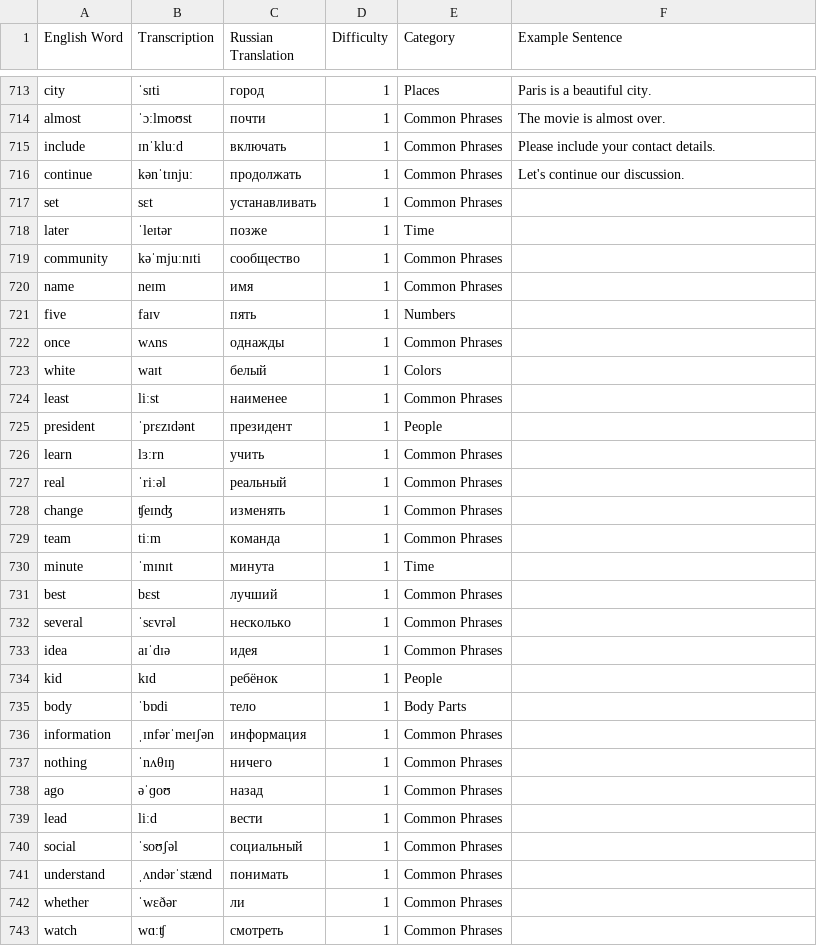
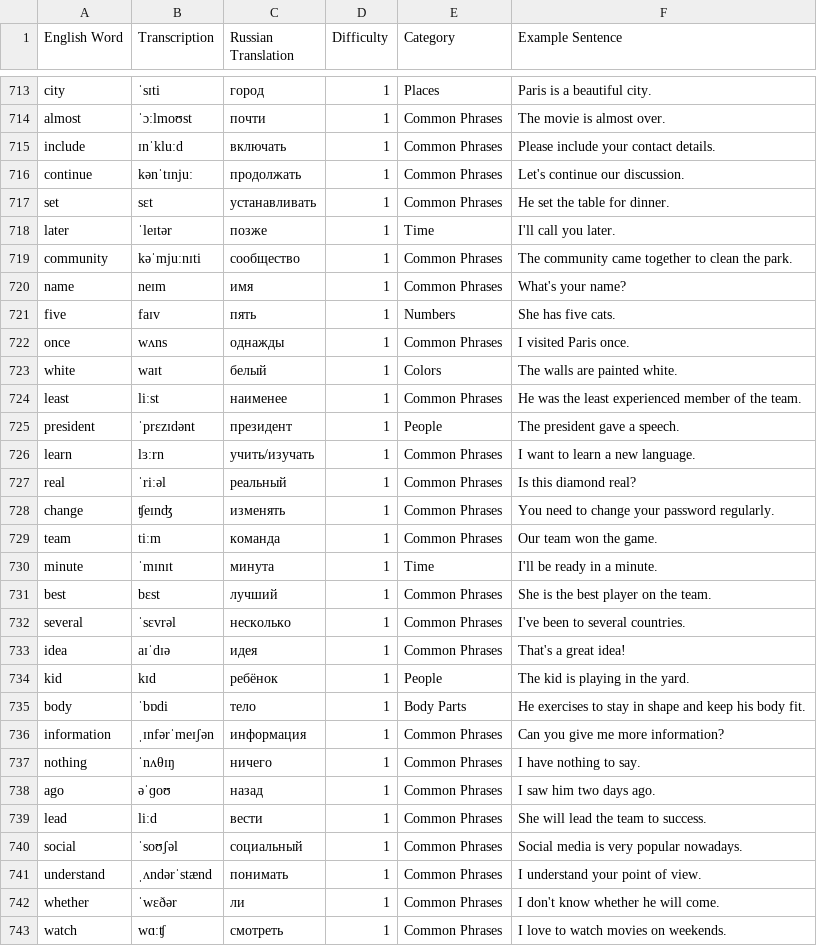
Before and after one commit to TartuDen/WordGame2, a CSV file: words.csv, drawn as a sheet; only a part is shown, gaps mark what is left out; the diff covers the shown part only.

Commit message:
update the vocab

```diff
--- a/words.csv
+++ b/words.csv
@@ -716,28 +716,28 @@ include,ɪnˈkluːd,включать,1,Common Phrases,Please include your contac
 continue,kənˈtɪnjuː,продолжать,1,Common Phrases,Let's continue our discussion.
-set,sɛt,устанавливать,1,Common Phrases,
-later,ˈleɪtər,позже,1,Time,
-community,kəˈmjuːnɪti,сообщество,1,Common Phrases,
-name,neɪm,имя,1,Common Phrases,
-five,faɪv,пять,1,Numbers,
-once,wʌns,однажды,1,Common Phrases,
-white,waɪt,белый,1,Colors,
-least,liːst,наименее,1,Common Phrases,
-president,ˈprɛzɪdənt,президент,1,People,
-learn,lɜːrn,учить,1,Common Phrases,
-real,ˈriːəl,реальный,1,Common Phrases,
-change,ʧeɪnʤ,изменять,1,Common Phrases,
-team,tiːm,команда,1,Common Phrases,
-minute,ˈmɪnɪt,минута,1,Time,
-best,bɛst,лучший,1,Common Phrases,
-several,ˈsɛvrəl,несколько,1,Common Phrases,
-idea,aɪˈdɪə,идея,1,Common Phrases,
-kid,kɪd,ребёнок,1,People,
-body,ˈbɒdi,тело,1,Body Parts,
-information,ˌɪnfərˈmeɪʃən,информация,1,Common Phrases,
-nothing,ˈnʌθɪŋ,ничего,1,Common Phrases,
-ago,əˈɡoʊ,назад,1,Common Phrases,
-lead,liːd,вести,1,Common Phrases,
-social,ˈsoʊʃəl,социальный,1,Common Phrases,
-understand,ˌʌndərˈstænd,понимать,1,Common Phrases,
-whether,ˈwɛðər,ли,1,Common Phrases,
-watch,wɑːʧ,смотреть,1,Common Phrases,
+set,sɛt,устанавливать,1,Common Phrases,"He set the table for dinner."
+later,ˈleɪtər,позже,1,Time,"I'll call you later."
+community,kəˈmjuːnɪti,сообщество,1,Common Phrases,"The community came together to clean the park."
+name,neɪm,имя,1,Common Phrases,"What's your name?"
+five,faɪv,пять,1,Numbers,"She has five cats."
+once,wʌns,однажды,1,Common Phrases,"I visited Paris once."
+white,waɪt,белый,1,Colors,"The walls are painted white."
+least,liːst,наименее,1,Common Phrases,"He was the least experienced member of the team."
+president,ˈprɛzɪdənt,президент,1,People,"The president gave a speech."
+learn,lɜːrn,учить/изучать,1,Common Phrases,"I want to learn a new language."
+real,ˈriːəl,реальный,1,Common Phrases,"Is this diamond real?"
+change,ʧeɪnʤ,изменять,1,Common Phrases,"You need to change your password regularly."
+team,tiːm,команда,1,Common Phrases,"Our team won the game."
+minute,ˈmɪnɪt,минута,1,Time,"I'll be ready in a minute."
+best,bɛst,лучший,1,Common Phrases,"She is the best player on the team."
+several,ˈsɛvrəl,несколько,1,Common Phrases,"I've been to several countries."
+idea,aɪˈdɪə,идея,1,Common Phrases,"That's a great idea!"
+kid,kɪd,ребёнок,1,People,"The kid is playing in the yard."
+body,ˈbɒdi,тело,1,Body Parts,"He exercises to stay in shape and keep his body fit."
+information,ˌɪnfərˈmeɪʃən,информация,1,Common Phrases,"Can you give me more information?"
+nothing,ˈnʌθɪŋ,ничего,1,Common Phrases,"I have nothing to say."
+ago,əˈɡoʊ,назад,1,Common Phrases,"I saw him two days ago."
+lead,liːd,вести,1,Common Phrases,"She will lead the team to success."
+social,ˈsoʊʃəl,социальный,1,Common Phrases,"Social media is very popular nowadays."
+understand,ˌʌndərˈstænd,понимать,1,Common Phrases,"I understand your point of view."
+whether,ˈwɛðər,ли,1,Common Phrases,"I don't know whether he will come."
+watch,wɑːʧ,смотреть,1,Common Phrases,"I love to watch movies on weekends."
```
Also changed, not shown: 1 removed row and 90 edited cells elsewhere in this file.
